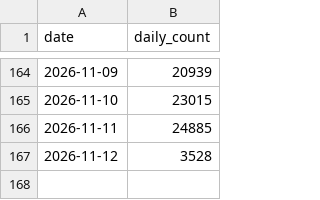
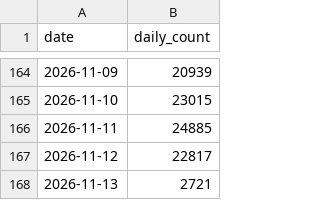
Before and after one commit to maziggy/bambuddy, a CSV file: maziggy/bambuddy/ghcr-pulls.csv, drawn as a sheet; only a part is shown, gaps mark what is left out.

```diff
--- a/maziggy/bambuddy/ghcr-pulls.csv
+++ b/maziggy/bambuddy/ghcr-pulls.csv
@@ -166,2 +166,3 @@ date,daily_count
 2026-11-11,24885
-2026-11-12,3528
+2026-11-12,22817
+2026-11-13,2721
```
Also changed, not shown: 1 other file.
